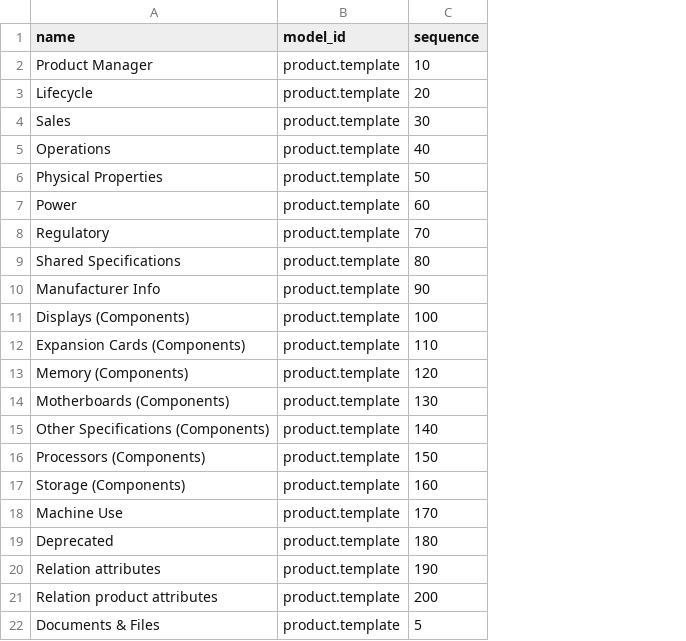
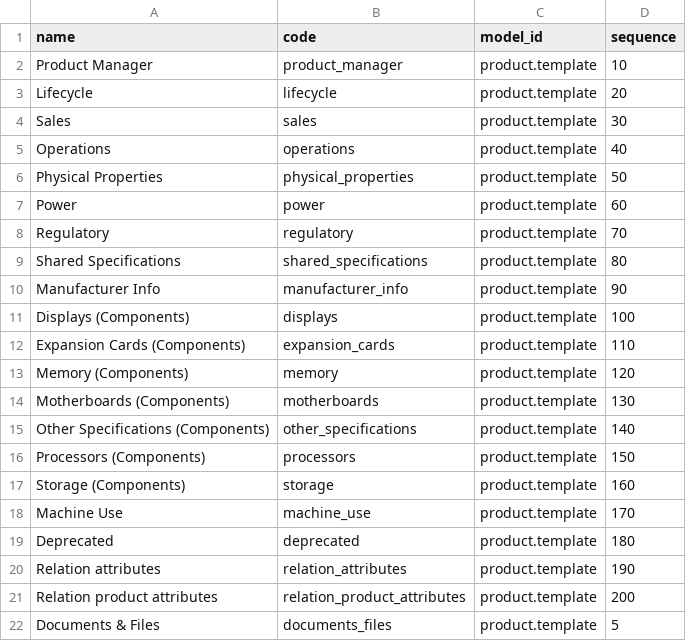
Before and after one commit to ursais/osi-addons, a CSV file: ol_pim/data/attribute.group.csv, drawn as a sheet; the diff names each change by its address in the sheet, - before the commit and + after, or states it on an @@ line.

```diff
--- a/ol_pim/data/attribute.group.csv
+++ b/ol_pim/data/attribute.group.csv
+column B (code), rows 2-22: product_manager | lifecycle | sales | operations | physical_properties | power | regulatory | shared_specifications | manufacturer_info | displays | expansion_cards | memory | motherboards | other_specifications | processors | storage | machine_use | deprecated | relation_attributes | relation_product_attributes | documents_files
```
Also changed, not shown: ol_pim/data/attribute.attribute.csv, ol_pim/data/attribute.set.csv, 10 other files.
